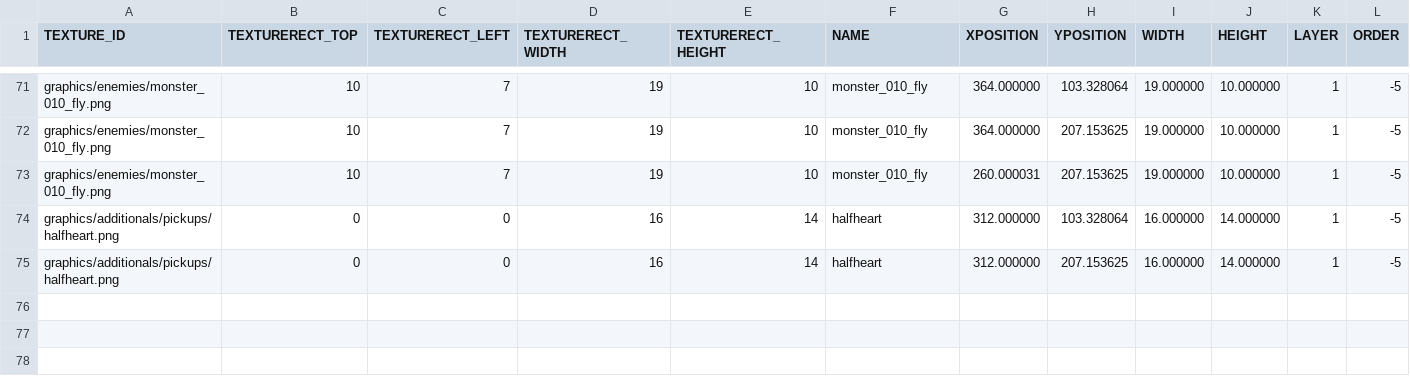
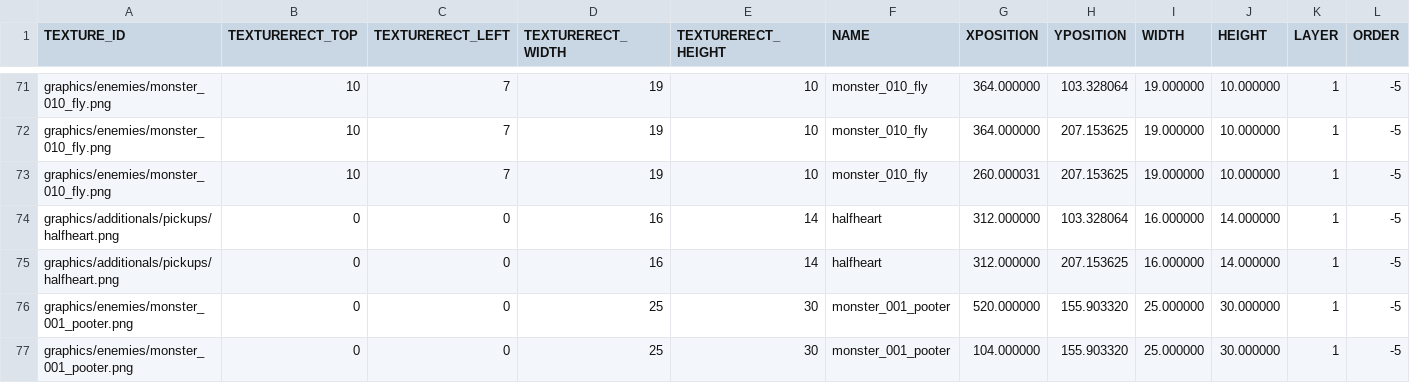
Before and after one commit to jeonglee22/sfml-issac, a CSV file: sfml-project-bin/Mapfolder/Normal/5.csv, drawn as a sheet; only a part is shown, gaps mark what is left out; rows hold the shown columns only; the diff names each change by its address in the sheet, - before the commit and + after, or states it on an @@ line.

```diff
--- a/sfml-project-bin/Mapfolder/Normal/5.csv
+++ b/sfml-project-bin/Mapfolder/Normal/5.csv
+row 76: graphics/enemies/monster_001_pooter.png | 0 | 0 | 25 | 30 | monster_001_pooter | 520.000000 | 155.903320 | 25.000000 | 30.000000 | 1 | -5
+row 77: graphics/enemies/monster_001_pooter.png | 0 | 0 | 25 | 30 | monster_001_pooter | 104.000000 | 155.903320 | 25.000000 | 30.000000 | 1 | -5
```
Also changed, not shown: sfml-project-bin/Mapfolder/Normal/6.csv, sfml-project-bin/Mapfolder/Normal/7.csv, 19 other files.
